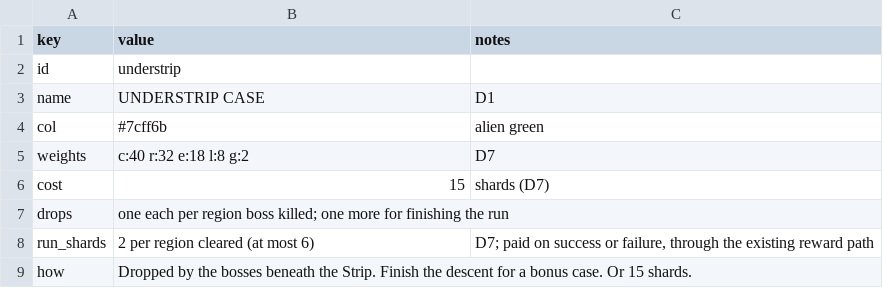
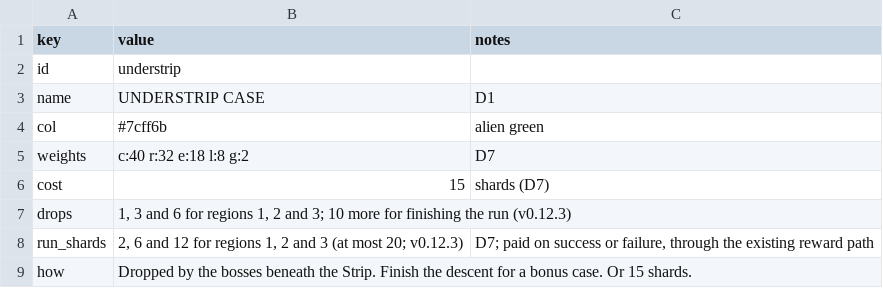
Before and after one commit to lopoke89-ops/palisade, a CSV file: dev/plans/understrip/tables/case.csv, drawn as a sheet.

```diff
--- a/dev/plans/understrip/tables/case.csv
+++ b/dev/plans/understrip/tables/case.csv
@@ -6,4 +6,4 @@ weights,"c:40 r:32 e:18 l:8 g:2",D7
 cost,15,shards (D7)
-drops,one each per region boss killed; one more for finishing the run,
-run_shards,2 per region cleared (at most 6),"D7; paid on success or failure, through the existing reward path"
+drops,"1, 3 and 6 for regions 1, 2 and 3; 10 more for finishing the run (v0.12.3)",
+run_shards,"2, 6 and 12 for regions 1, 2 and 3 (at most 20; v0.12.3)","D7; paid on success or failure, through the existing reward path"
 how,"Dropped by the bosses beneath the Strip. Finish the descent for a bonus case. Or 15 shards.",
```
Also changed, not shown: 11 other files.
